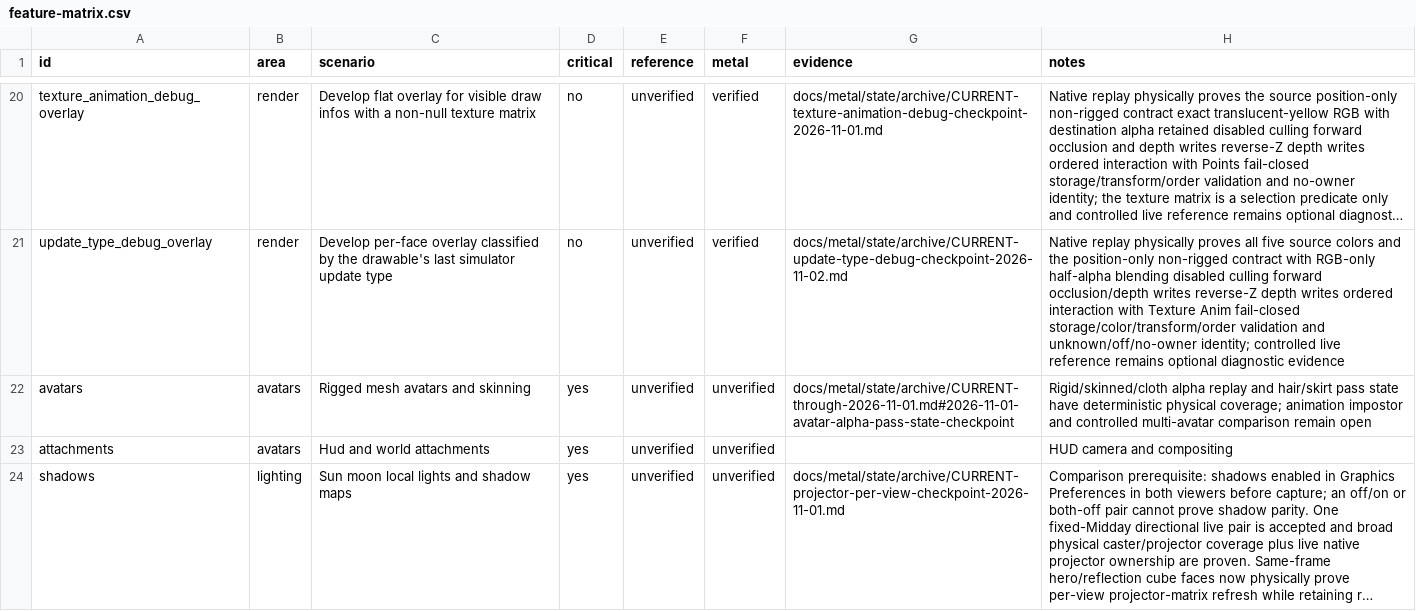
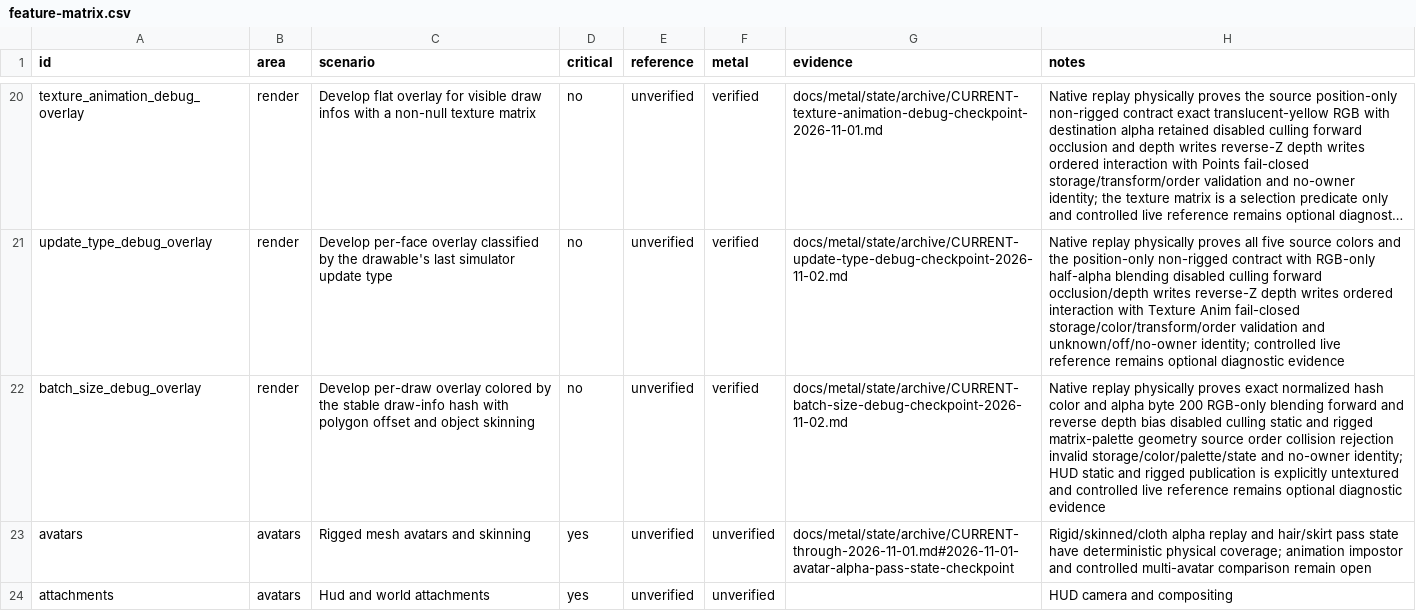
Before and after one commit to levdarkheart-lgtm/AlchemyFork, a CSV file: docs/metal/feature-matrix.csv, drawn as a sheet; only a part is shown, gaps mark what is left out; the shorter side is filled out with more unchanged rows; long unchanged cells end in …; the diff names each change by its address in the sheet, - before the commit and + after, or states it on an @@ line.

Commit message:
docs(metal): checkpoint batch size replay

```diff
--- a/docs/metal/feature-matrix.csv
+++ b/docs/metal/feature-matrix.csv
+row 22: batch_size_debug_overlay | render | Develop per-draw overlay colored by the stable draw-info hash with polygon offset and object skinning | no | unverified | verified | docs/metal/state/archive/CURRENT-batch-size-debug-checkpoint-2026-11-02.md | Native replay physically proves exact normalized hash color and alpha byte 200 RGB-only blending forward and reverse depth bias disabled culling static and rigged matrix-palette geometry source order collision rejection invalid storage/color/palette/state and no-owner identity; HUD static and rigged publication is explicitly untextured and controlled live reference remains optional diagnostic evidence
```
Also changed, not shown: 6 other files.
